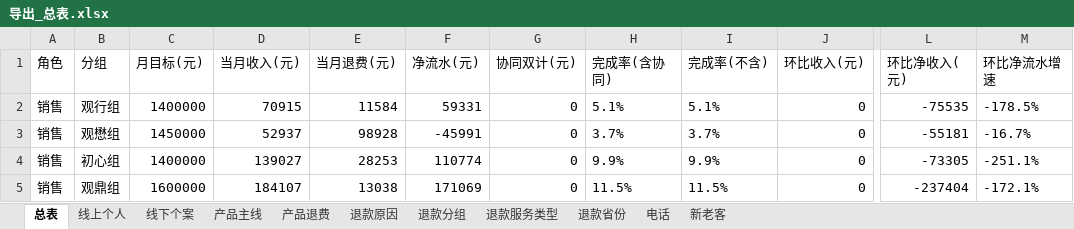
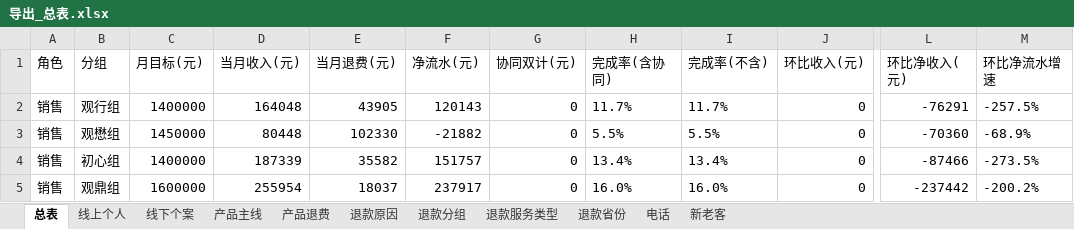
Before and after one commit to fannyqian/my-dashbord-for-guanxin, an Excel workbook: 导出_总表.xlsx, sheet 总表, drawn as a sheet; only a part is shown, gaps mark what is left out; values as stored, in another font and other column widths than the file's, no borders; the diff covers the shown part only; the diff names each change by its address in the sheet, - before the commit and + after, or states it on an @@ line.

```diff
--- a/导出_总表.xlsx (sheet 总表)
+++ b/导出_总表.xlsx (sheet 总表)
-D2 (当月收入(元)): 70915
+D2 (当月收入(元)): 164048
-E2 (当月退费(元)): 11584
+E2 (当月退费(元)): 43905
-F2 (净流水(元)): 59331
+F2 (净流水(元)): 120143
-H2 (完成率(含协同)): 5.1%
+H2 (完成率(含协同)): 11.7%
-I2 (完成率(不含)): 5.1%
+I2 (完成率(不含)): 11.7%
-L2 (环比净收入(元)): -75535
+L2 (环比净收入(元)): -76291
-M2 (环比净流水增速): -178.5%
+M2 (环比净流水增速): -257.5%
-D3 (当月收入(元)): 52937
+D3 (当月收入(元)): 80448
-E3 (当月退费(元)): 98928
+E3 (当月退费(元)): 102330
-F3 (净流水(元)): -45991
+F3 (净流水(元)): -21882
-H3 (完成率(含协同)): 3.7%
+H3 (完成率(含协同)): 5.5%
-I3 (完成率(不含)): 3.7%
+I3 (完成率(不含)): 5.5%
-L3 (环比净收入(元)): -55181
+L3 (环比净收入(元)): -70360
-M3 (环比净流水增速): -16.7%
+M3 (环比净流水增速): -68.9%
-D4 (当月收入(元)): 139027
+D4 (当月收入(元)): 187339
-E4 (当月退费(元)): 28253
+E4 (当月退费(元)): 35582
-F4 (净流水(元)): 110774
+F4 (净流水(元)): 151757
-H4 (完成率(含协同)): 9.9%
+H4 (完成率(含协同)): 13.4%
-I4 (完成率(不含)): 9.9%
+I4 (完成率(不含)): 13.4%
-L4 (环比净收入(元)): -73305
+L4 (环比净收入(元)): -87466
-M4 (环比净流水增速): -251.1%
+M4 (环比净流水增速): -273.5%
-D5 (当月收入(元)): 184107
+D5 (当月收入(元)): 255954
-E5 (当月退费(元)): 13038
+E5 (当月退费(元)): 18037
-F5 (净流水(元)): 171069
+F5 (净流水(元)): 237917
-H5 (完成率(含协同)): 11.5%
+H5 (完成率(含协同)): 16.0%
-I5 (完成率(不含)): 11.5%
+I5 (完成率(不含)): 16.0%
-L5 (环比净收入(元)): -237404
+L5 (环比净收入(元)): -237442
-M5 (环比净流水增速): -172.1%
+M5 (环比净流水增速): -200.2%
```
Also changed, not shown: 111 edited cells elsewhere in this sheet, sheet 退款分组, sheet 线下个案, sheet 线上个人, sheet 退款省份, sheet 新老客, sheet 产品主线, 4 more sheets, 产品分析_导出.xlsx, 导出_按分组.xlsx, 5 other files.
